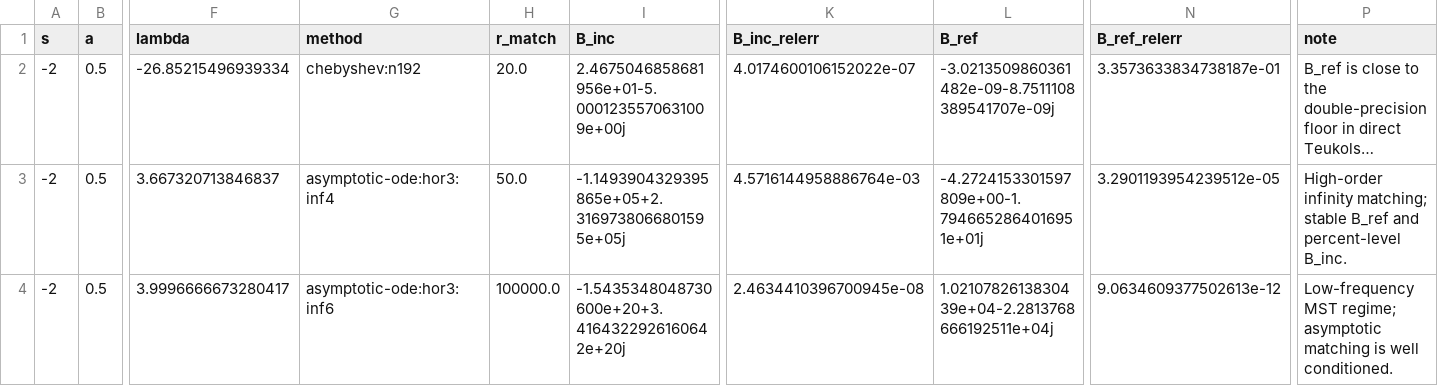
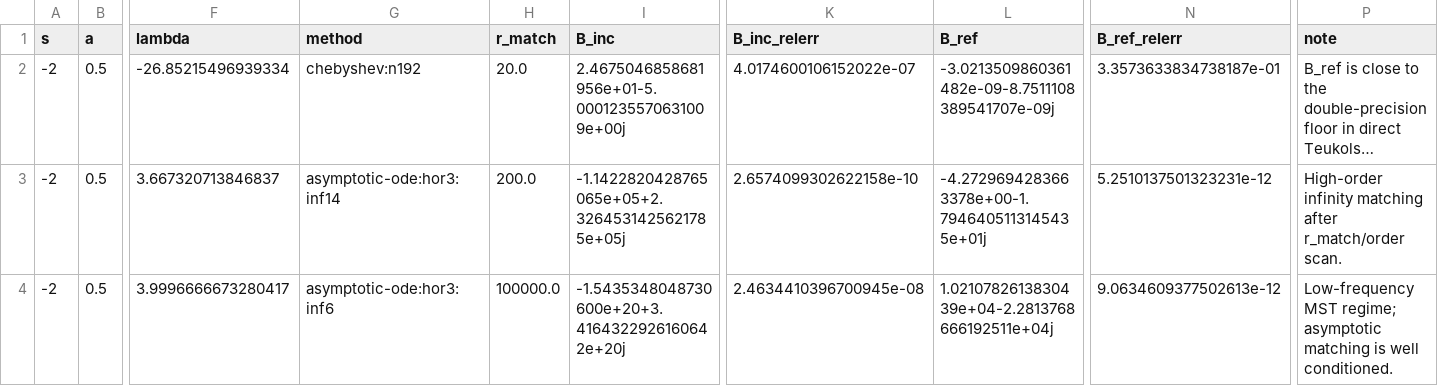
Before and after one commit to ljq2088/KerrScattering, a CSV file: results/spin_minus2_rin_comparison.csv, drawn as a sheet; only a part is shown, gaps mark what is left out; long unchanged cells end in …; the diff names each change by its address in the sheet, - before the commit and + after, or states it on an @@ line.

```diff
--- a/results/spin_minus2_rin_comparison.csv
+++ b/results/spin_minus2_rin_comparison.csv
-G3 (method): asymptotic-ode:hor3:inf4
+G3 (method): asymptotic-ode:hor3:inf14
-H3 (r_match): 50.0
+H3 (r_match): 200.0
-I3 (B_inc): -1.1493904329395865e+05+2.3169738066801595e+05j
+I3 (B_inc): -1.1422820428765065e+05+2.3264531425621785e+05j
-K3 (B_inc_relerr): 4.5716144958886764e-03
+K3 (B_inc_relerr): 2.6574099302622158e-10
-L3 (B_ref): -4.2724153301597809e+00-1.7946652864016951e+01j
+L3 (B_ref): -4.2729694283663378e+00-1.7946405113145435e+01j
-N3 (B_ref_relerr): 3.2901193954239512e-05
+N3 (B_ref_relerr): 5.2510137501323231e-12
-P3 (note): High-order infinity matching; stable B_ref and percent-level B_inc.
+P3 (note): High-order infinity matching after r_match/order scan.
```
Also changed, not shown: 2 other files.
